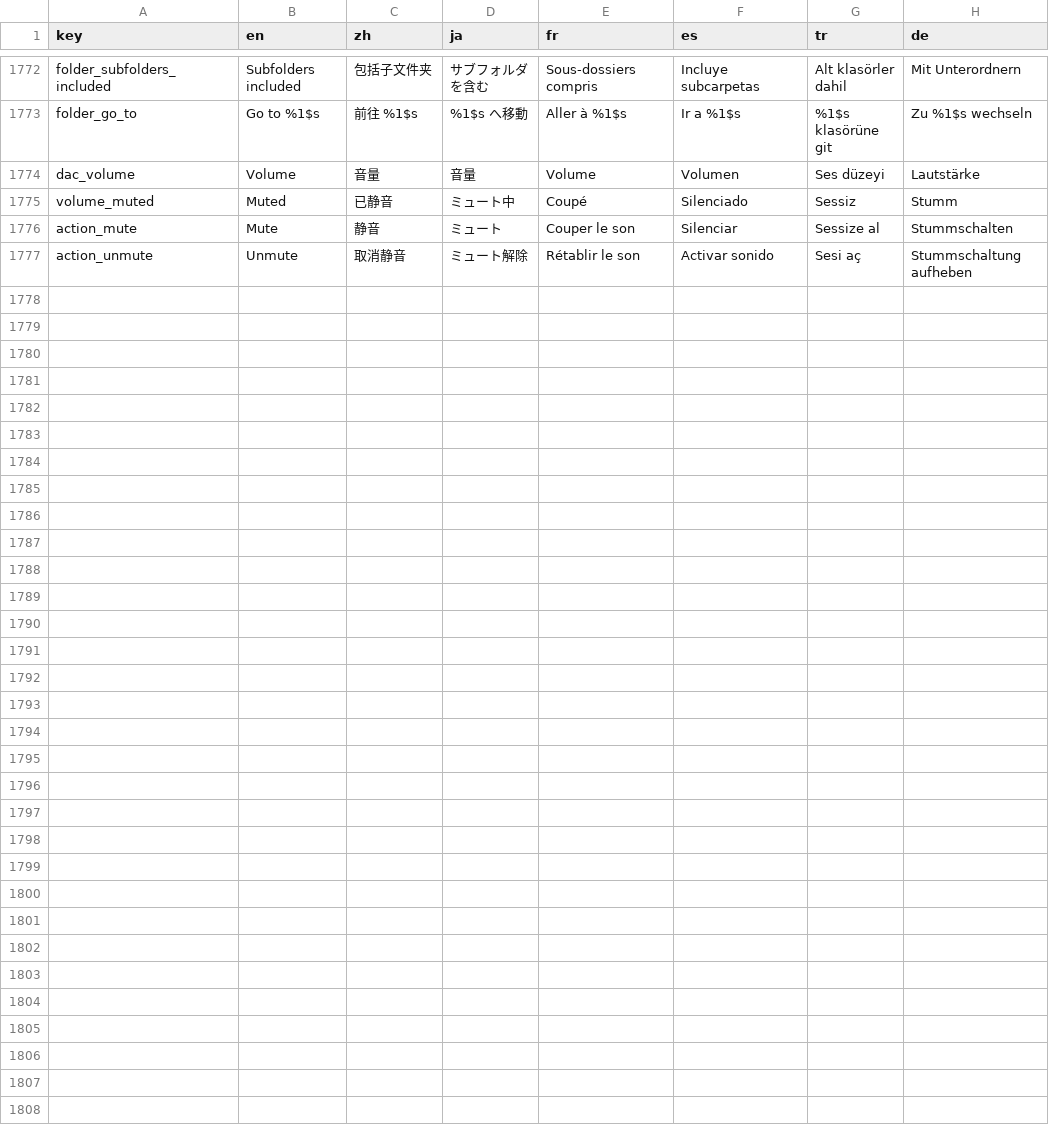
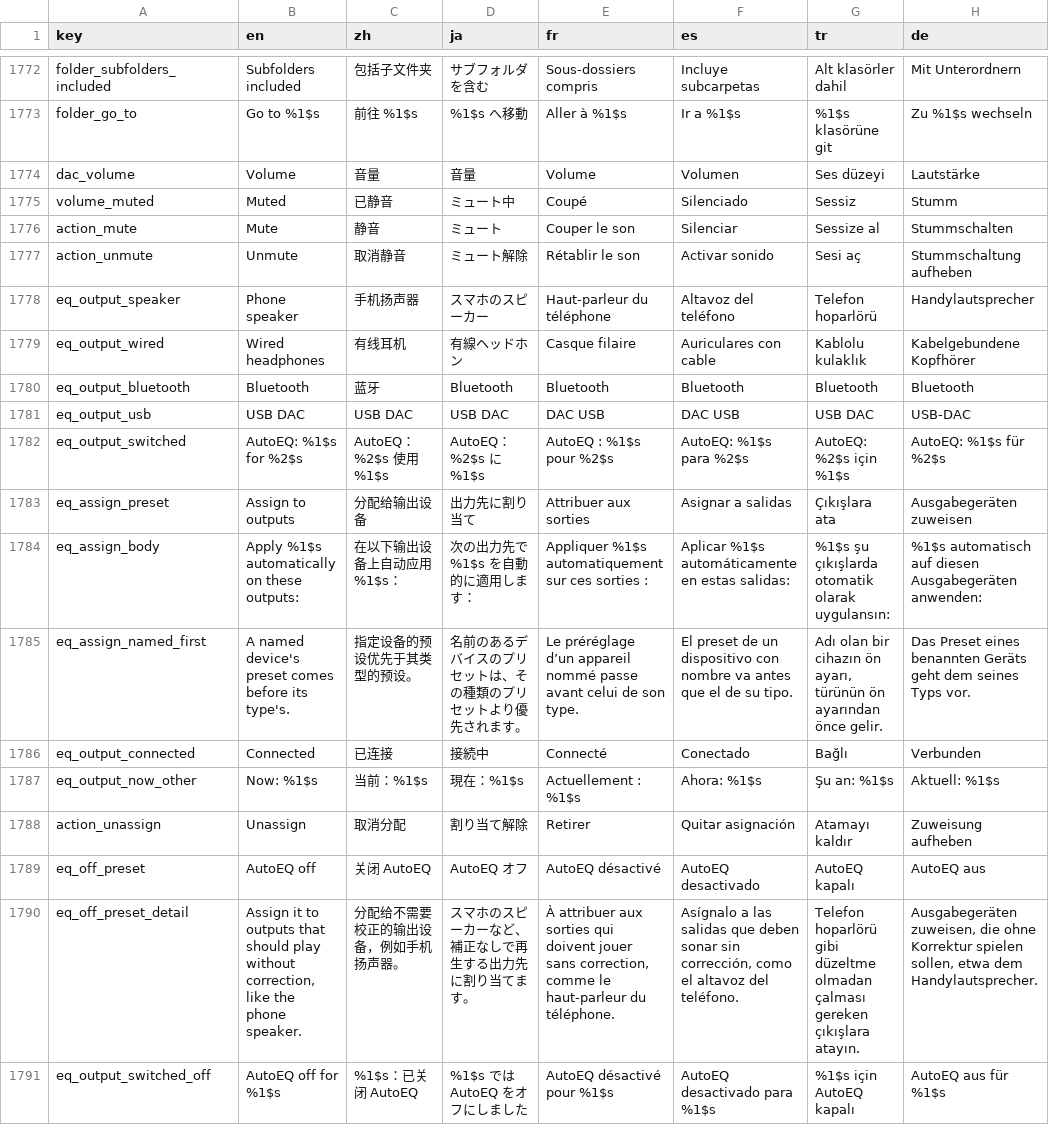
Before and after one commit to tryptz/Tryptify, a TSV file: app/l10n/strings.tsv, drawn as a sheet; only a part is shown, gaps mark what is left out.

Commit message:
feat(eq): AutoEQ per device, Poweramp-style
An AutoEQ preset can now be assigned to outputs from the preset list: the
phone speaker, wired headphones, Bluetooth and USB, and under those each
Bluetooth headphone or USB DAC seen so far by name. A named device's
preset comes before its kind's. When an output connects, OutputEqSwitcher
applies its preset (switching the EQ on) and says so in a short toast,
in the background too.

- Assignments are explicit: an output nobody assigned leaves the EQ alone.
  "AutoEQ off" is assignable like a preset, so the speaker can play
  without the correction meant for the headphones.
- A preset already active is left alone, so edits on top of it survive a
  reconnect; the output is debounced so a connecting device or a DAC being
  claimed does not switch twice.
- A DAC claimed for exclusive output is that DAC even though Android stops
  listing it once libusb takes it.
- The preset is applied in one DataStore edit with the same rules as
  EqViewModel.loadPreset; an open EQ screen reloads it so a later edit
  cannot write stale bands back.
- The assign sheet is a GlassOverlay, not a dialog (ui-invariants).
- Deleting a preset drops its assignments.

```diff
--- a/app/l10n/strings.tsv
+++ b/app/l10n/strings.tsv
@@ -1798 +1798,15 @@ action_mute	Mute	静音	ミュート	Couper le son	Silenciar	Sessize al	Stummsch
 action_unmute	Unmute	取消静音	ミュート解除	Rétablir le son	Activar sonido	Sesi aç	Stummschaltung aufheben
+eq_output_speaker	Phone speaker	手机扬声器	スマホのスピーカー	Haut-parleur du téléphone	Altavoz del teléfono	Telefon hoparlörü	Handylautsprecher
+eq_output_wired	Wired headphones	有线耳机	有線ヘッドホン	Casque filaire	Auriculares con cable	Kablolu kulaklık	Kabelgebundene Kopfhörer
+eq_output_bluetooth	Bluetooth	蓝牙	Bluetooth	Bluetooth	Bluetooth	Bluetooth	Bluetooth
+eq_output_usb	USB DAC	USB DAC	USB DAC	DAC USB	DAC USB	USB DAC	USB-DAC
+eq_output_switched	AutoEQ: %1$s for %2$s	AutoEQ：%2$s 使用 %1$s	AutoEQ：%2$s に %1$s	AutoEQ : %1$s pour %2$s	AutoEQ: %1$s para %2$s	AutoEQ: %2$s için %1$s	AutoEQ: %1$s für %2$s
+eq_assign_preset	Assign to outputs	分配给输出设备	出力先に割り当て	Attribuer aux sorties	Asignar a salidas	Çıkışlara ata	Ausgabegeräten zuweisen
+eq_assign_body	Apply %1$s automatically on these outputs:	在以下输出设备上自动应用 %1$s：	次の出力先で %1$s を自動的に適用します：	Appliquer %1$s automatiquement sur ces sorties :	Aplicar %1$s automáticamente en estas salidas:	%1$s şu çıkışlarda otomatik olarak uygulansın:	%1$s automatisch auf diesen Ausgabegeräten anwenden:
+eq_assign_named_first	A named device's preset comes before its type's.	指定设备的预设优先于其类型的预设。	名前のあるデバイスのプリセットは、その種類のプリセットより優先されます。	Le préréglage d’un appareil nommé passe avant celui de son type.	El preset de un dispositivo con nombre va antes que el de su tipo.	Adı olan bir cihazın ön ayarı, türünün ön ayarından önce gelir.	Das Preset eines benannten Geräts geht dem seines Typs vor.
+eq_output_connected	Connected	已连接	接続中	Connecté	Conectado	Bağlı	Verbunden
+eq_output_now_other	Now: %1$s	当前：%1$s	現在：%1$s	Actuellement : %1$s	Ahora: %1$s	Şu an: %1$s	Aktuell: %1$s
+action_unassign	Unassign	取消分配	割り当て解除	Retirer	Quitar asignación	Atamayı kaldır	Zuweisung aufheben
+eq_off_preset	AutoEQ off	关闭 AutoEQ	AutoEQ オフ	AutoEQ désactivé	AutoEQ desactivado	AutoEQ kapalı	AutoEQ aus
+eq_off_preset_detail	Assign it to outputs that should play without correction, like the phone speaker.	分配给不需要校正的输出设备，例如手机扬声器。	スマホのスピーカーなど、補正なしで再生する出力先に割り当てます。	À attribuer aux sorties qui doivent jouer sans correction, comme le haut-parleur du téléphone.	Asígnalo a las salidas que deben sonar sin corrección, como el altavoz del teléfono.	Telefon hoparlörü gibi düzeltme olmadan çalması gereken çıkışlara atayın.	Ausgabegeräten zuweisen, die ohne Korrektur spielen sollen, etwa dem Handylautsprecher.
+eq_output_switched_off	AutoEQ off for %1$s	%1$s：已关闭 AutoEQ	%1$s では AutoEQ をオフにしました	AutoEQ désactivé pour %1$s	AutoEQ desactivado para %1$s	%1$s için AutoEQ kapalı	AutoEQ aus für %1$s
```
Also changed, not shown: 18 other files.
